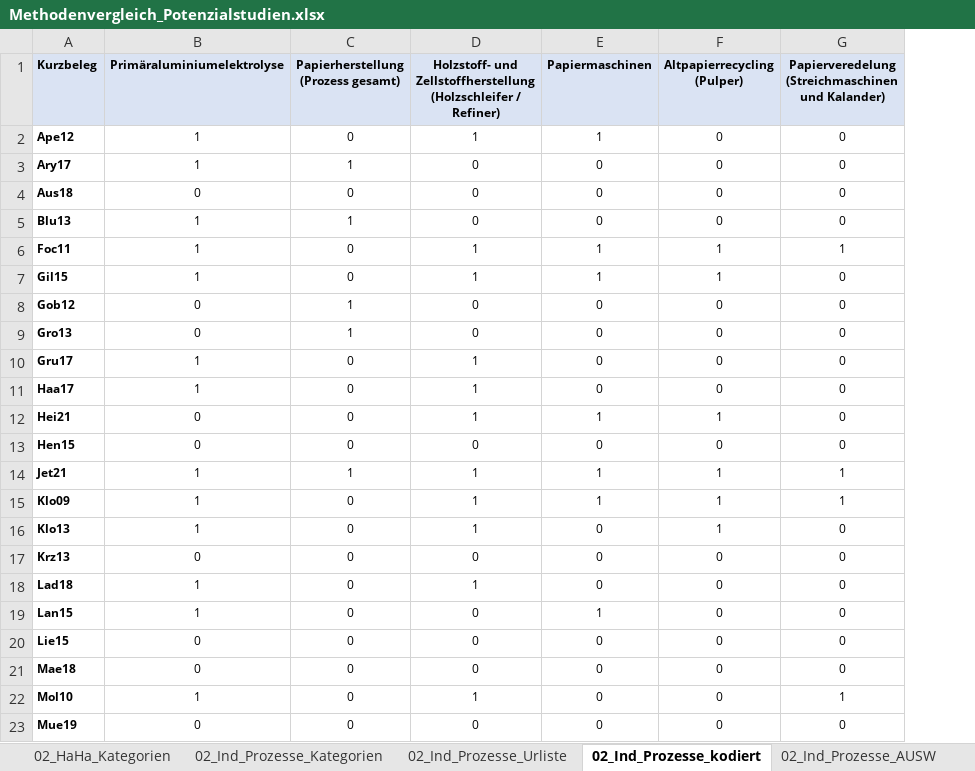
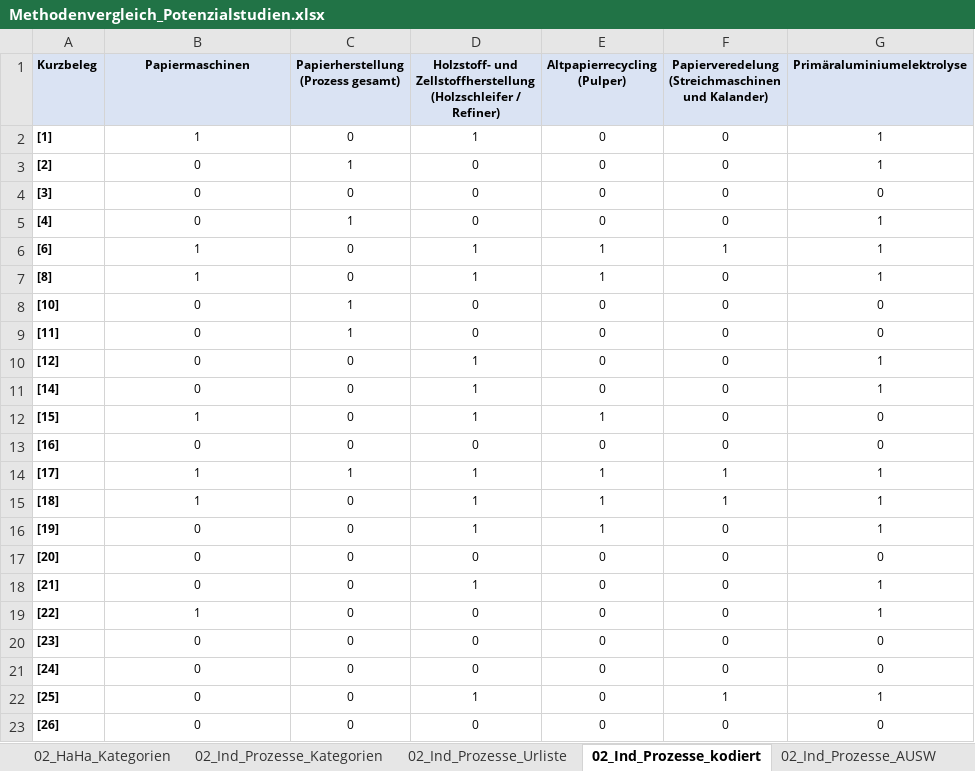
Before and after one commit to jokochems/DR_Potentials, an Excel workbook: inputs/Methodenvergleich_Potenzialstudien.xlsx, sheet 02_Ind_Prozesse_kodiert, drawn as a sheet; only a part is shown; values as stored, in another font and other column widths than the file's, no borders; table styles not drawn; removed rows and columns are numbered as before the commit, all else as after; the diff covers the shown part only; the diff names each change by its address in the sheet, - before the commit and + after, or states it on an @@ line.

```diff
--- a/inputs/Methodenvergleich_Potenzialstudien.xlsx (sheet 02_Ind_Prozesse_kodiert)
+++ b/inputs/Methodenvergleich_Potenzialstudien.xlsx (sheet 02_Ind_Prozesse_kodiert)
-column E (Papiermaschinen), rows 2-23: 1 | 0 | 0 | 0 | 1 | 1 | 0 | 0 | 0 | 0 | 1 | 0 | 1 | 1 | 0 | 0 | 0 | 1 | 0 | 0 | 0 | 0
+column G (Primäraluminiumelektrolyse), rows 2-23: 1 | 1 | 0 | 1 | 1 | 1 | 0 | 0 | 1 | 1 | 0 | 0 | 1 | 1 | 1 | 0 | 1 | 1 | 0 | 0 | 1 | 0
-B1: Primäraluminiumelektrolyse
+B1: Papiermaschinen
-A2 (Kurzbeleg): Ape12
+A2 (Kurzbeleg): [1]
-A3 (Kurzbeleg): Ary17
+A3 (Kurzbeleg): [2]
-B3 (Papiermaschinen): 1
+B3 (Papiermaschinen): 0
-A4 (Kurzbeleg): Aus18
+A4 (Kurzbeleg): [3]
-A5 (Kurzbeleg): Blu13
+A5 (Kurzbeleg): [4]
-B5 (Papiermaschinen): 1
+B5 (Papiermaschinen): 0
-A6 (Kurzbeleg): Foc11
+A6 (Kurzbeleg): [6]
-A7 (Kurzbeleg): Gil15
+A7 (Kurzbeleg): [8]
-A8 (Kurzbeleg): Gob12
+A8 (Kurzbeleg): [10]
-A9 (Kurzbeleg): Gro13
+A9 (Kurzbeleg): [11]
-A10 (Kurzbeleg): Gru17
+A10 (Kurzbeleg): [12]
-B10:B11 (Papiermaschinen): 1
+B10:B11 (Papiermaschinen): 0
-A11 (Kurzbeleg): Haa17
+A11 (Kurzbeleg): [14]
-A12 (Kurzbeleg): Hei21
+A12 (Kurzbeleg): [15]
-B12 (Papiermaschinen): 0
+B12 (Papiermaschinen): 1
-A13 (Kurzbeleg): Hen15
+A13 (Kurzbeleg): [16]
-A14 (Kurzbeleg): Jet21
+A14 (Kurzbeleg): [17]
-A15 (Kurzbeleg): Klo09
+A15 (Kurzbeleg): [18]
-A16 (Kurzbeleg): Klo13
+A16 (Kurzbeleg): [19]
-B16 (Papiermaschinen): 1
+B16 (Papiermaschinen): 0
-A17 (Kurzbeleg): Krz13
+A17 (Kurzbeleg): [20]
-A18 (Kurzbeleg): Lad18
+A18 (Kurzbeleg): [21]
-B18 (Papiermaschinen): 1
+B18 (Papiermaschinen): 0
-A19 (Kurzbeleg): Lan15
+A19 (Kurzbeleg): [22]
-A20 (Kurzbeleg): Lie15
+A20 (Kurzbeleg): [23]
-A21 (Kurzbeleg): Mae18
+A21 (Kurzbeleg): [24]
-A22 (Kurzbeleg): Mol10
+A22 (Kurzbeleg): [25]
-B22 (Papiermaschinen): 1
+B22 (Papiermaschinen): 0
-A23 (Kurzbeleg): Mue19
+A23 (Kurzbeleg): [26]
```
Also changed, not shown: 15 edited cells elsewhere in this sheet, sheet 02_Ind_Prozesse_AUSW, sheet 01_Zitationsanalyse_kodiert, sheet 02_GHD_QST-Branchen_AUSW, sheet 01_Methode_Daten_AUSW, sheet 02_Ind_QST_AUSW, sheet Gesamtueberblick, 21 more sheets, formulas that keep their value, hidden cells, 2 other files.
